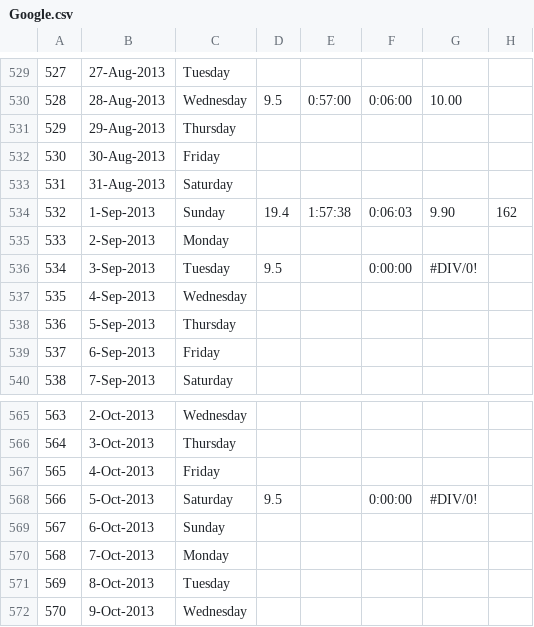
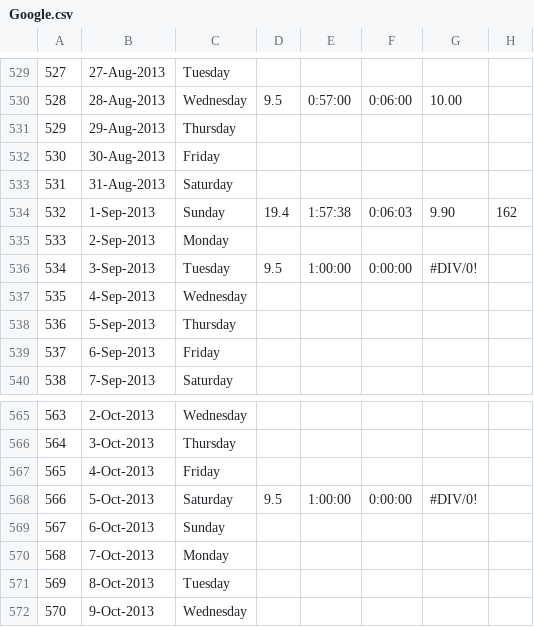
Before and after one commit to danieltebbutt/Training, a CSV file: data/Google.csv, drawn as a sheet; only a part is shown, gaps mark what is left out; the diff names each change by its address in the sheet, - before the commit and + after, or states it on an @@ line.

Commit message:
Generic code in Importer
Put common code into Importer, make googleImporter, garminImporter, etc.
more lightweight

```diff
--- a/data/Google.csv
+++ b/data/Google.csv
-E536: (empty)
+E536: 1:00:00
-E568: (empty)
+E568: 1:00:00
```
Also changed, not shown: 22 other files.
